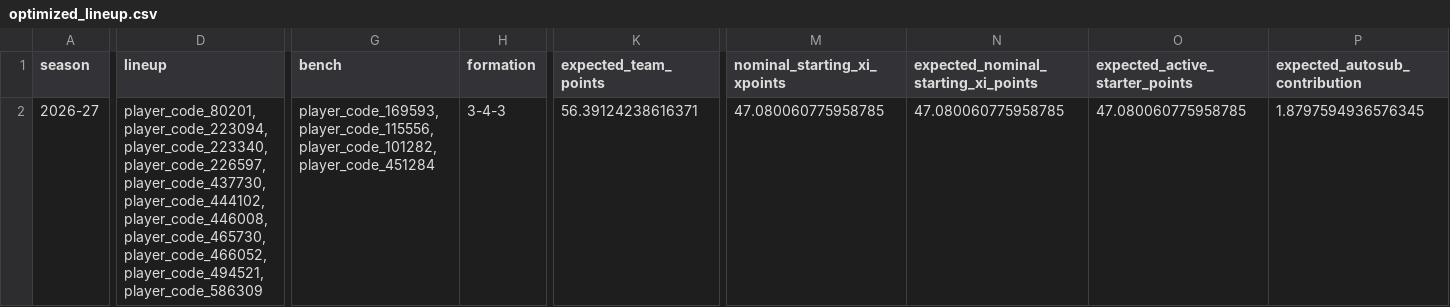
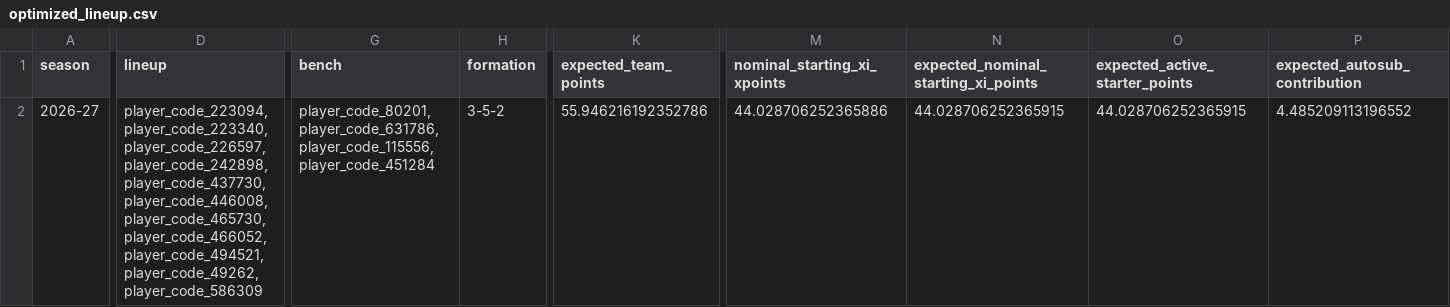
Before and after one commit to daniel-mehta/fpl-forecast, a CSV file: data/optimized_lineup.csv, drawn as a sheet; only a part is shown, gaps mark what is left out; the diff covers the shown part only; the diff names each change by its address in the sheet, - before the commit and + after, or states it on an @@ line.

```diff
--- a/data/optimized_lineup.csv
+++ b/data/optimized_lineup.csv
-D2 (lineup): player_code_80201,player_code_223094,player_code_223340,player_code_226597,player_code_437730,player_code_444102,player_code_446008,player_code_465730,player_code_466052,player_code_494521,player_code_586309
+D2 (lineup): player_code_223094,player_code_223340,player_code_226597,player_code_242898,player_code_437730,player_code_446008,player_code_465730,player_code_466052,player_code_494521,player_code_49262,player_code_586309
-G2 (bench): player_code_169593,player_code_115556,player_code_101282,player_code_451284
+G2 (bench): player_code_80201,player_code_631786,player_code_115556,player_code_451284
-H2 (formation): 3-4-3
+H2 (formation): 3-5-2
-K2 (expected_team_points): 56.39124238616371
+K2 (expected_team_points): 55.946216192352786
-M2 (nominal_starting_xi_xpoints): 47.080060775958785
+M2 (nominal_starting_xi_xpoints): 44.028706252365886
-N2: 47.080060775958785
+N2: 44.028706252365915
-O2 (expected_active_starter_points): 47.080060775958785
+O2 (expected_active_starter_points): 44.028706252365915
-P2 (expected_autosub_contribution): 1.8797594936576345
+P2 (expected_autosub_contribution): 4.485209113196552
```
Also changed, not shown: 32 edited cells elsewhere in this file, data/model_comparison.csv, data/optimized_squad.csv, 5 other files.
